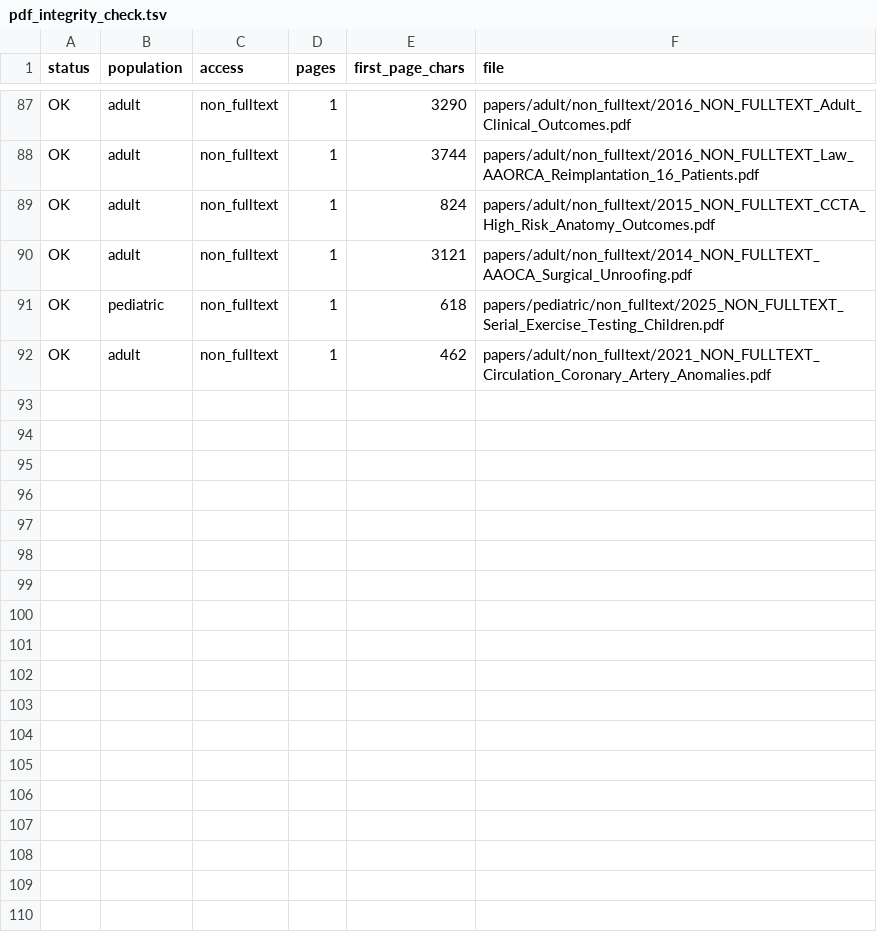
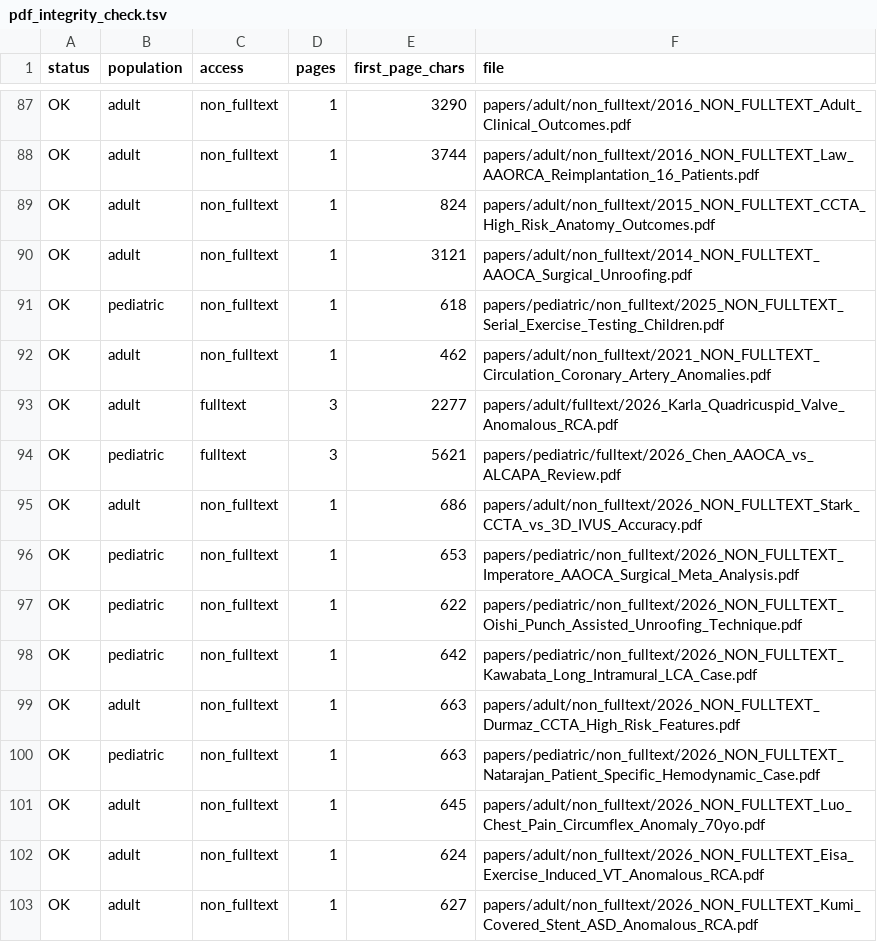
Before and after one commit to aihip/AAOCA-Research-Library, a TSV file: index/pdf_integrity_check.tsv, drawn as a sheet; only a part is shown, gaps mark what is left out.

Commit message:
feat: add 11 newly published AAOCA papers (Aug-Sep 2026)
Adds papers found via PubMed search for the window since the prior
curation date (2026-08-14): 2 full-text, 9 NON_FULLTEXT access cards
(OA confirmed via Unpaywall/Europe PMC but publisher/PMC downloads
were blocked by anti-automation defenses). Also backfills 2 records
that existed in the index but were missing from README.md tables.

Updates all indexes (CSV/JSON/manifest/SHA256SUMS/integrity TSV),
bilingual README counts, and syncs website/data/*.json. Fixes the
hardcoded record-count assertions in the website test suite.

```diff
--- a/index/pdf_integrity_check.tsv
+++ b/index/pdf_integrity_check.tsv
@@ -92 +92,12 @@ OK	pediatric	non_fulltext	1	618	papers/pediatric/non_fulltext/2025_NON_FULLTEXT_
 OK	adult	non_fulltext	1	462	papers/adult/non_fulltext/2021_NON_FULLTEXT_Circulation_Coronary_Artery_Anomalies.pdf
+OK	adult	fulltext	3	2277	papers/adult/fulltext/2026_Karla_Quadricuspid_Valve_Anomalous_RCA.pdf
+OK	pediatric	fulltext	3	5621	papers/pediatric/fulltext/2026_Chen_AAOCA_vs_ALCAPA_Review.pdf
+OK	adult	non_fulltext	1	686	papers/adult/non_fulltext/2026_NON_FULLTEXT_Stark_CCTA_vs_3D_IVUS_Accuracy.pdf
+OK	pediatric	non_fulltext	1	653	papers/pediatric/non_fulltext/2026_NON_FULLTEXT_Imperatore_AAOCA_Surgical_Meta_Analysis.pdf
+OK	pediatric	non_fulltext	1	622	papers/pediatric/non_fulltext/2026_NON_FULLTEXT_Oishi_Punch_Assisted_Unroofing_Technique.pdf
+OK	pediatric	non_fulltext	1	642	papers/pediatric/non_fulltext/2026_NON_FULLTEXT_Kawabata_Long_Intramural_LCA_Case.pdf
+OK	adult	non_fulltext	1	663	papers/adult/non_fulltext/2026_NON_FULLTEXT_Durmaz_CCTA_High_Risk_Features.pdf
+OK	pediatric	non_fulltext	1	663	papers/pediatric/non_fulltext/2026_NON_FULLTEXT_Natarajan_Patient_Specific_Hemodynamic_Case.pdf
+OK	adult	non_fulltext	1	645	papers/adult/non_fulltext/2026_NON_FULLTEXT_Luo_Chest_Pain_Circumflex_Anomaly_70yo.pdf
+OK	adult	non_fulltext	1	624	papers/adult/non_fulltext/2026_NON_FULLTEXT_Eisa_Exercise_Induced_VT_Anomalous_RCA.pdf
+OK	adult	non_fulltext	1	627	papers/adult/non_fulltext/2026_NON_FULLTEXT_Kumi_Covered_Stent_ASD_Anomalous_RCA.pdf
```
Also changed, not shown: 20 other files.
